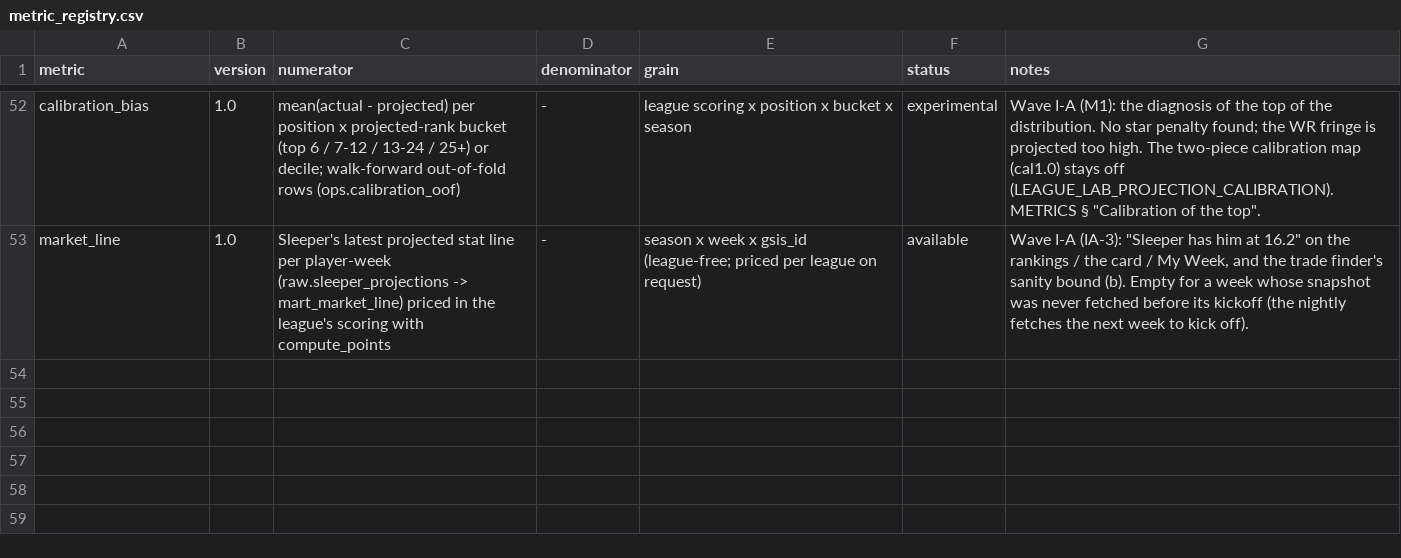
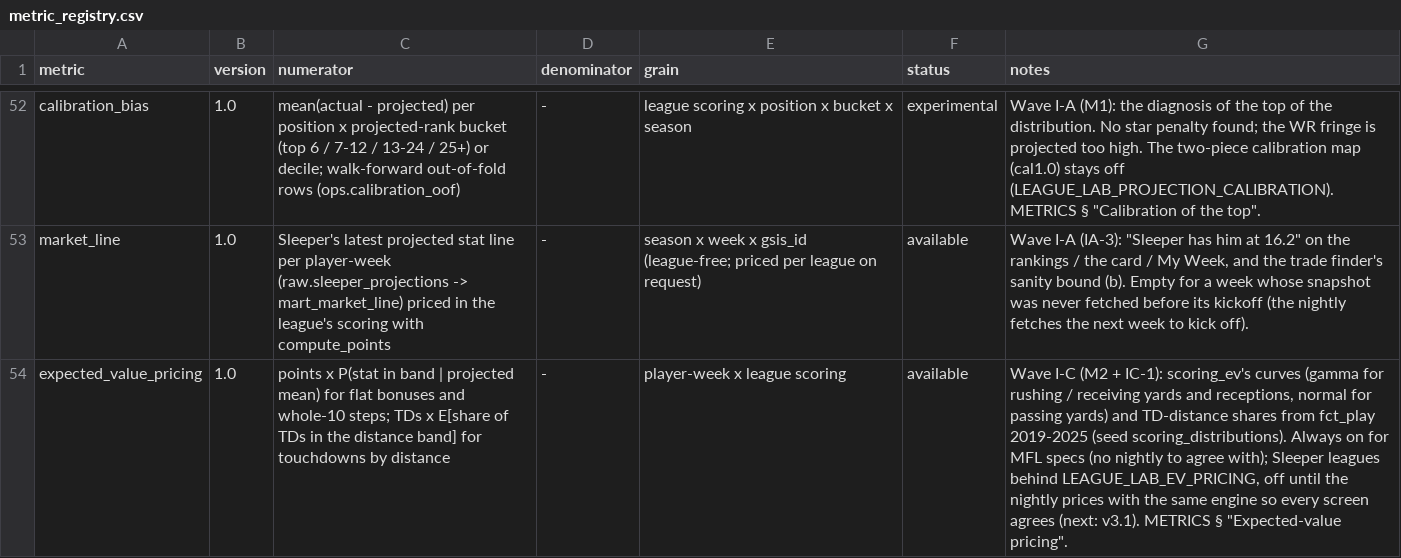
Before and after one commit to agmcdonald24/league-lab, a CSV file: dbt/seeds/metric_registry.csv, drawn as a sheet; only a part is shown, gaps mark what is left out; the diff names each change by its address in the sheet, - before the commit and + after, or states it on an @@ line.

```diff
--- a/dbt/seeds/metric_registry.csv
+++ b/dbt/seeds/metric_registry.csv
+row 54: expected_value_pricing | 1.0 | points x P(stat in band | projected mean) for flat bonuses and whole-10 steps; TDs x E[share of TDs in the distance band] for touchdowns by distance | - | player-week x league scoring | available | Wave I-C (M2 + IC-1): scoring_ev's curves (gamma for rushing / receiving yards and receptions, normal for passing yards) and TD-distance shares from fct_play 2019-2025 (seed scoring_distributions). Always on for MFL specs (no nightly to agree with); Sleeper leagues behind LEAGUE_LAB_EV_PRICING, off until the nightly prices with the same engine so every screen agrees (next: v3.1). METRICS § "Expected-value pricing".
```
Also changed, not shown: 20 other files.
